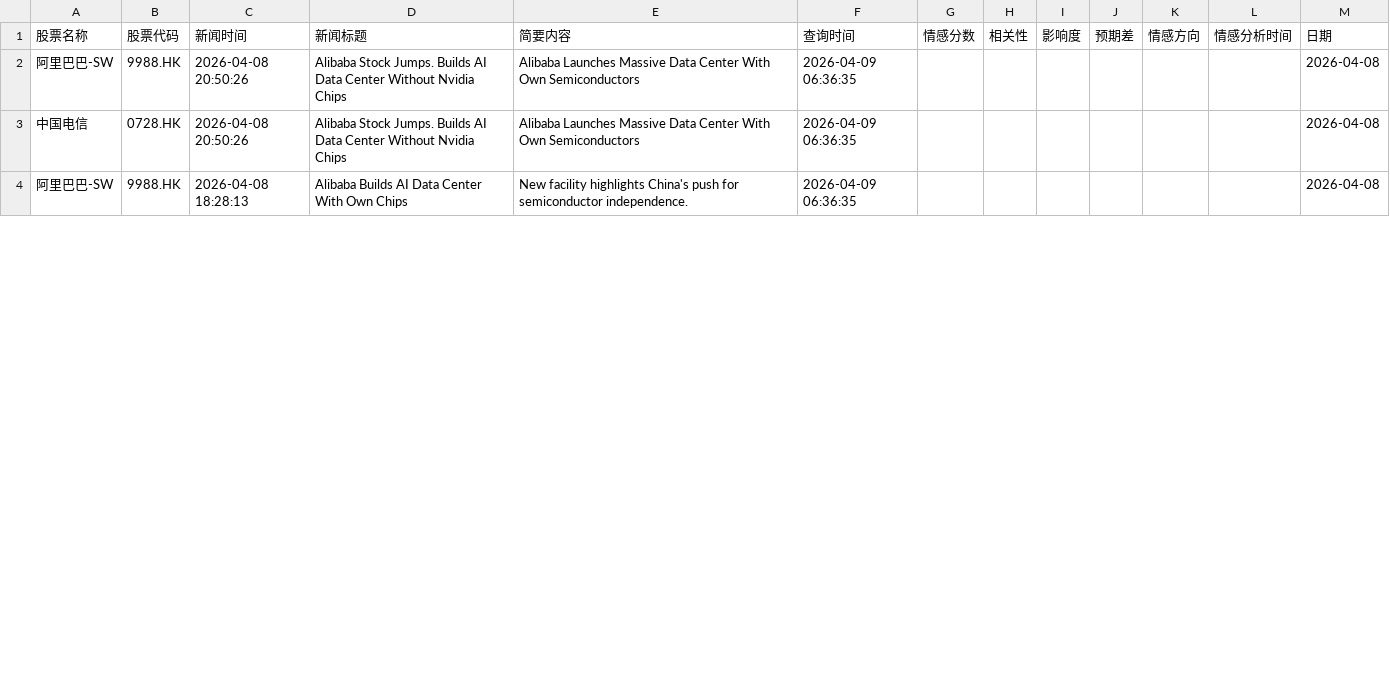
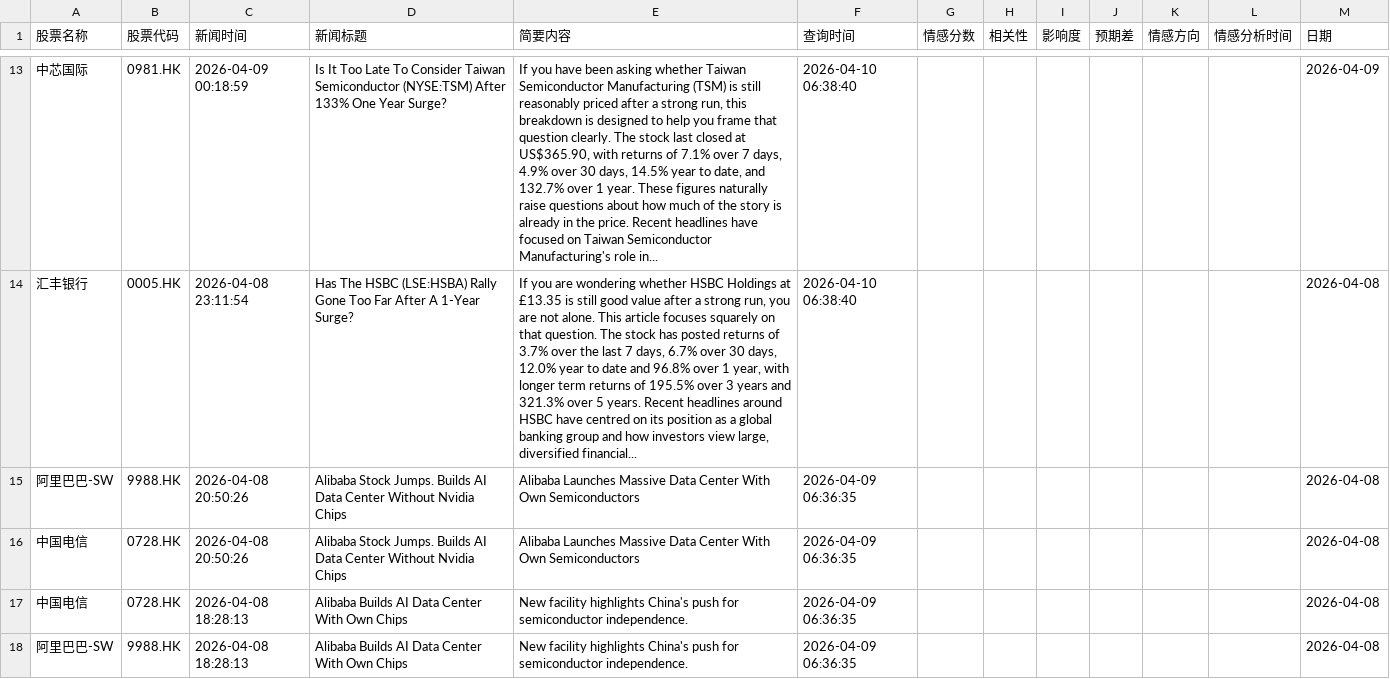
Before and after one commit to chankayxu/fortune, a CSV file: data/all_stock_news_records.csv, drawn as a sheet; only a part is shown, gaps mark what is left out; the diff covers the shown part only; the diff names each change by its address in the sheet, - before the commit and + after, or states it on an @@ line.

```diff
--- a/data/all_stock_news_records.csv
+++ b/data/all_stock_news_records.csv
+row 13: 中芯国际 | 0981.HK | 2026-04-09 00:18:59 | Is It Too Late To Consider Taiwan Semiconductor (NYSE:TSM) After 133% One Year Surge? | If you have been asking whether Taiwan Semiconductor Manufacturing (TSM) is still reasonably priced after a strong run, this breakdown is designed to help you frame that question clearly. The stock last closed at US$365.90, with returns of 7.1% over 7 days, 4.9% over 30 days, 14.5% year to date, and 132.7% over 1 year. These figures naturally raise questions about how much of the story is already in the price. Recent headlines have focused on Taiwan Semiconductor Manufacturing's role in... | 2026-04-10 06:38:40 |  |  |  |  |  |  | 2026-04-09
+row 14: 汇丰银行 | 0005.HK | 2026-04-08 23:11:54 | Has The HSBC (LSE:HSBA) Rally Gone Too Far After A 1-Year Surge? | If you are wondering whether HSBC Holdings at £13.35 is still good value after a strong run, you are not alone. This article focuses squarely on that question. The stock has posted returns of 3.7% over the last 7 days, 6.7% over 30 days, 12.0% year to date and 96.8% over 1 year, with longer term returns of 195.5% over 3 years and 321.3% over 5 years. Recent headlines around HSBC have centred on its position as a global banking group and how investors view large, diversified financial... | 2026-04-10 06:38:40 |  |  |  |  |  |  | 2026-04-08
@@ row 5 moved to row 17: 中国电信 @@
```
Also changed, not shown: 11 added rows and 20 moved rows elsewhere in this file.
